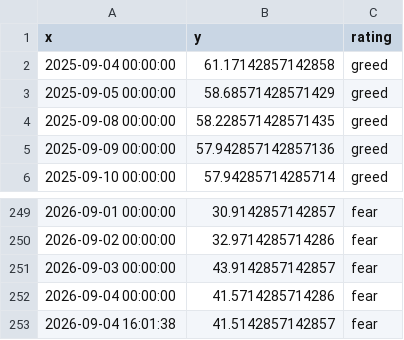
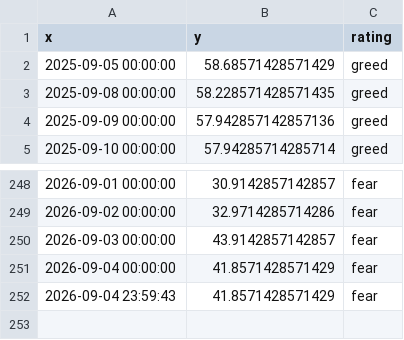
Before and after one commit to 1278943518/ndx-bubble-daily, a CSV file: bubble_data/fng_daily.csv, drawn as a sheet; only a part is shown, gaps mark what is left out.

```diff
--- a/bubble_data/fng_daily.csv
+++ b/bubble_data/fng_daily.csv
@@ -1,3 +1,2 @@
 x,y,rating
-2025-09-04 00:00:00,61.17142857142858,greed
 2025-09-05 00:00:00,58.68571428571429,greed
@@ -251,3 +250,3 @@ x,y,rating
 2026-09-03 00:00:00,43.9142857142857,fear
-2026-09-04 00:00:00,41.5714285714286,fear
-2026-09-04 16:01:38,41.5142857142857,fear
+2026-09-04 00:00:00,41.8571428571429,fear
+2026-09-04 23:59:43,41.8571428571429,fear
```
Also changed, not shown: bubble_data/arkk_week.csv, bubble_data/cape_month.csv, 9 other files.
